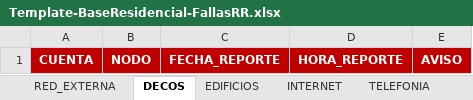
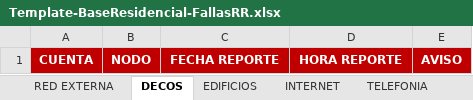
Before and after one commit to eudycolmenares/compensaciones, an Excel workbook: src/assets/documents/Template-BaseResidencial-FallasRR.xlsx, sheet DECOS, drawn as a sheet; values as stored, in another font and other column widths than the file's, no borders; charts and pictures not drawn; the diff names each change by its address in the sheet, - before the commit and + after, or states it on an @@ line.

```diff
--- a/src/assets/documents/Template-BaseResidencial-FallasRR.xlsx (sheet DECOS)
+++ b/src/assets/documents/Template-BaseResidencial-FallasRR.xlsx (sheet DECOS)
-sheet tab: RED_EXTERNA
+sheet tab: RED EXTERNA
-C1: FECHA_REPORTE
+C1: FECHA REPORTE
-D1: HORA_REPORTE
+D1: HORA REPORTE
```
Also changed, not shown: sheet INTERNET, sheet TELEFONIA, sheet EDIFICIOS, charts or pictures, src/assets/documents/Template-AjusteResidencial-FallasRR.xlsx, src/assets/documents/Template-AjustesPymes-FallasRR.xlsx, 6 other files.
